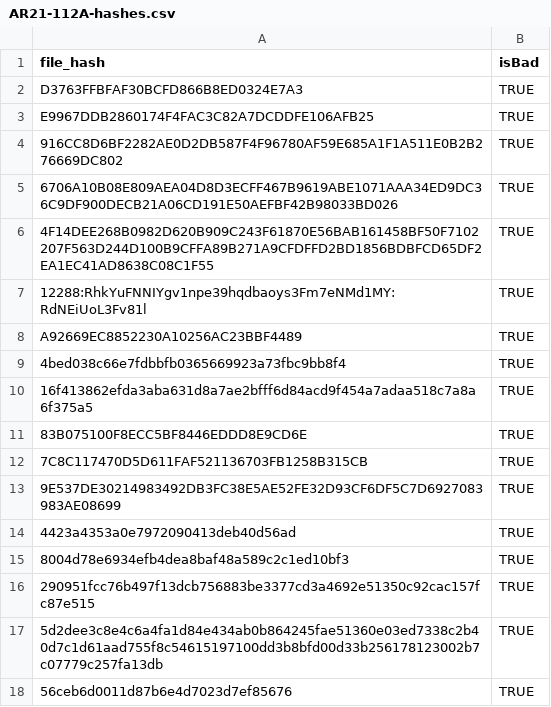
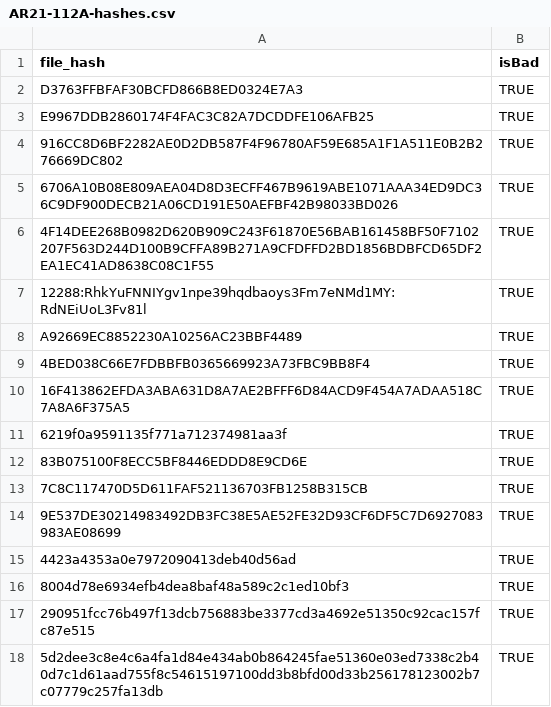
Before and after one commit to mnatkin-splunk/supernova-splunk-csvs, a CSV file: AR21-112A-hashes.csv, drawn as a sheet; only a part is shown; the shorter side is filled out with more unchanged rows; addresses are those after the commit; the diff names each change by its address in the sheet, - before the commit and + after, or states it on an @@ line.

```diff
--- a/AR21-112A-hashes.csv
+++ b/AR21-112A-hashes.csv
-A9 (file_hash): 4bed038c66e7fdbbfb0365669923a73fbc9bb8f4
+A9 (file_hash): 4BED038C66E7FDBBFB0365669923A73FBC9BB8F4
+row 10: 16F413862EFDA3ABA631D8A7AE2BFFF6D84ACD9F454A7ADAA518C7A8A6F375A5 | TRUE
-A11 (file_hash): 16f413862efda3aba631d8a7ae2bfff6d84acd9f454a7adaa518c7a8a6f375a5
+A11 (file_hash): 6219f0a9591135f771a712374981aa3f
```
Also changed, not shown: EnterpriseSecurity/es-AR21-112A-hashes.csv.
